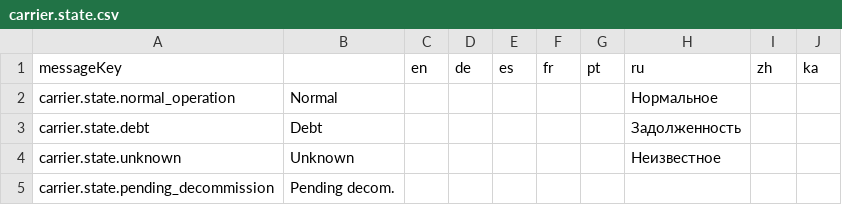
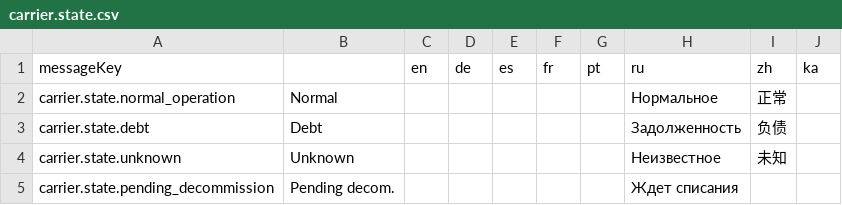
Before and after one commit to jixxed/ed-odyssey-materials-helper, a CSV file: application/src/main/resources/locale/carrier.state.csv, drawn as a sheet.

```diff
--- a/application/src/main/resources/locale/carrier.state.csv
+++ b/application/src/main/resources/locale/carrier.state.csv
@@ -1,5 +1,5 @@
 "messageKey","","en","de","es","fr","pt","ru","zh","ka"
-"carrier.state.normal_operation","Normal","","","","","","Нормальное","",""
-"carrier.state.debt","Debt","","","","","","Задолженность","",""
-"carrier.state.unknown","Unknown","","","","","","Неизвестное","",""
-"carrier.state.pending_decommission","Pending decom.","","","","","","","",""
+"carrier.state.normal_operation","Normal","","","","","","Нормальное","正常",""
+"carrier.state.debt","Debt","","","","","","Задолженность","负债",""
+"carrier.state.unknown","Unknown","","","","","","Неизвестное","未知",""
+"carrier.state.pending_decommission","Pending decom.","","","","","","Ждет списания","",""
```
Also changed, not shown: application/src/main/resources/locale/blueprint/horizons/type.names.csv, application/src/main/resources/locale/permit.csv, 7 other files.
